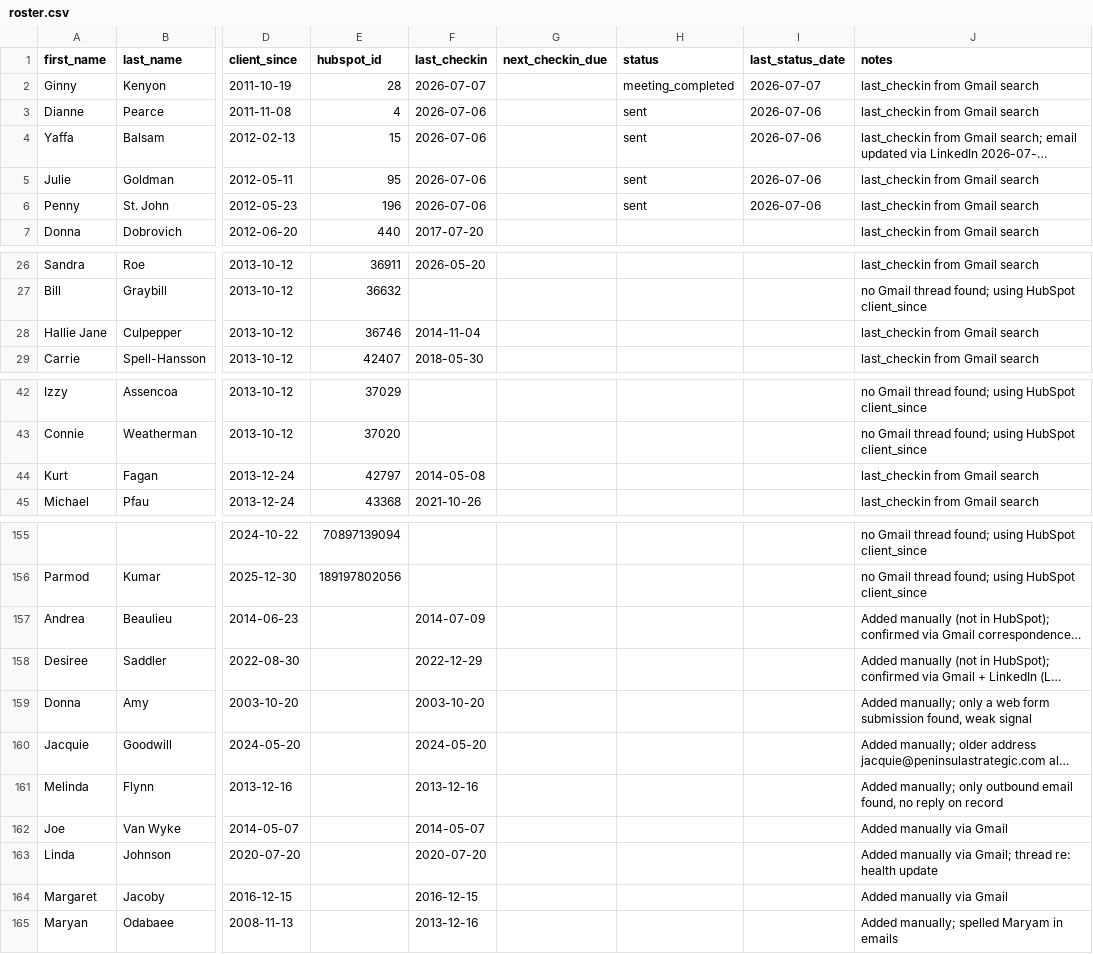
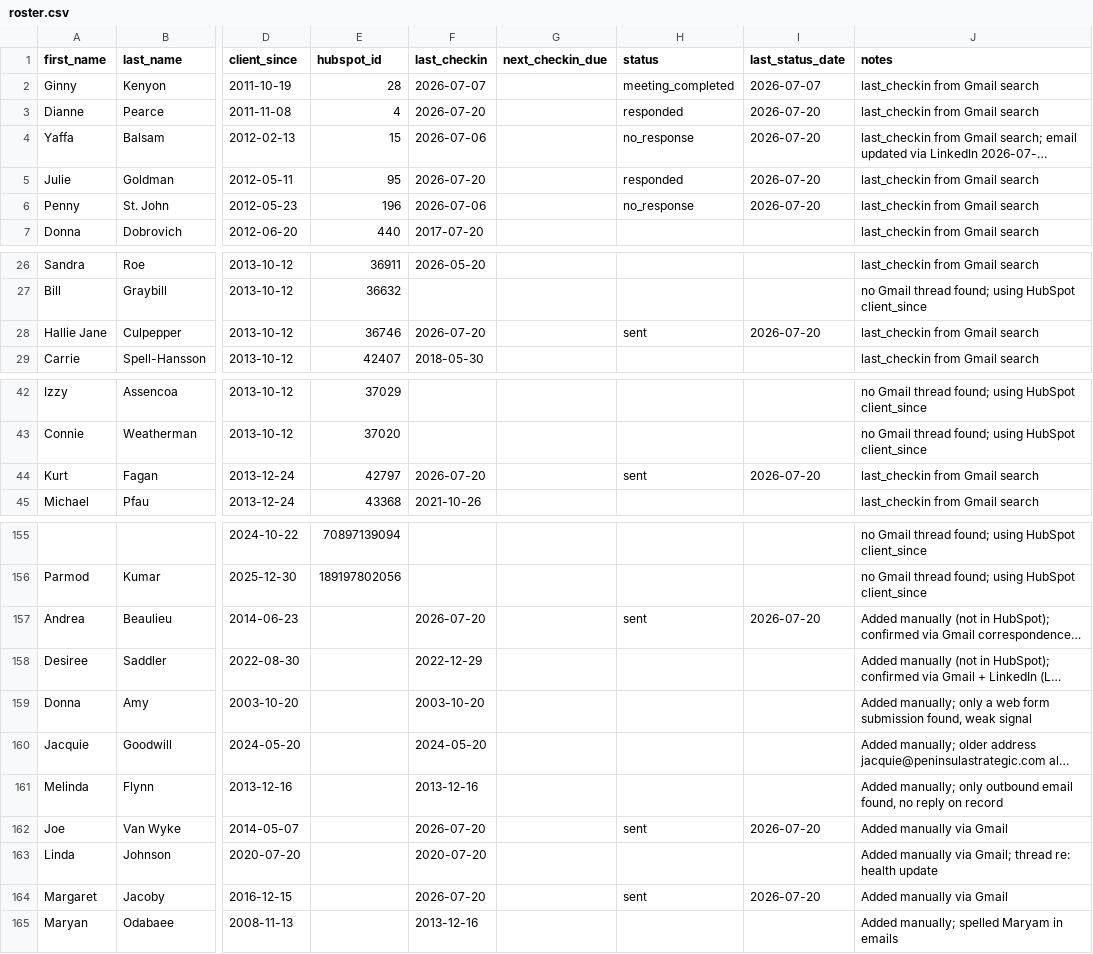
Before and after one commit to Synnovatia/Synnovatia-AIOS, a CSV file: client-reengagement/data/roster.csv, drawn as a sheet; only a part is shown, gaps mark what is left out; long unchanged cells end in …; the diff names each change by its address in the sheet, - before the commit and + after, or states it on an @@ line.

```diff
--- a/client-reengagement/data/roster.csv
+++ b/client-reengagement/data/roster.csv
-F3 (last_checkin): 2026-07-06
+F3 (last_checkin): 2026-07-20
-H3 (status): sent
+H3 (status): responded
-I3:I6 (last_status_date): 2026-07-06
+I3:I6 (last_status_date): 2026-07-20
-H4 (status): sent
+H4 (status): no_response
-F5 (last_checkin): 2026-07-06
+F5 (last_checkin): 2026-07-20
-H5 (status): sent
+H5 (status): responded
-H6 (status): sent
+H6 (status): no_response
-F28 (last_checkin): 2014-11-04
+F28 (last_checkin): 2026-07-20
-H28 (status): (empty)
+H28 (status): sent
-I28 (last_status_date): (empty)
+I28 (last_status_date): 2026-07-20
-F44 (last_checkin): 2014-05-08
+F44 (last_checkin): 2026-07-20
-H44 (status): (empty)
+H44 (status): sent
-I44 (last_status_date): (empty)
+I44 (last_status_date): 2026-07-20
-F157 (last_checkin): 2014-07-09
+F157 (last_checkin): 2026-07-20
-H157 (status): (empty)
+H157 (status): sent
-I157 (last_status_date): (empty)
+I157 (last_status_date): 2026-07-20
-F162 (last_checkin): 2014-05-07
+F162 (last_checkin): 2026-07-20
-H162 (status): (empty)
+H162 (status): sent
-I162 (last_status_date): (empty)
+I162 (last_status_date): 2026-07-20
-F164 (last_checkin): 2016-12-15
+F164 (last_checkin): 2026-07-20
-H164 (status): (empty)
+H164 (status): sent
-I164 (last_status_date): (empty)
+I164 (last_status_date): 2026-07-20
```
Also changed, not shown: client-reengagement/data/due_now.csv, client-reengagement/data/outreach_log.csv, 7 other files.
